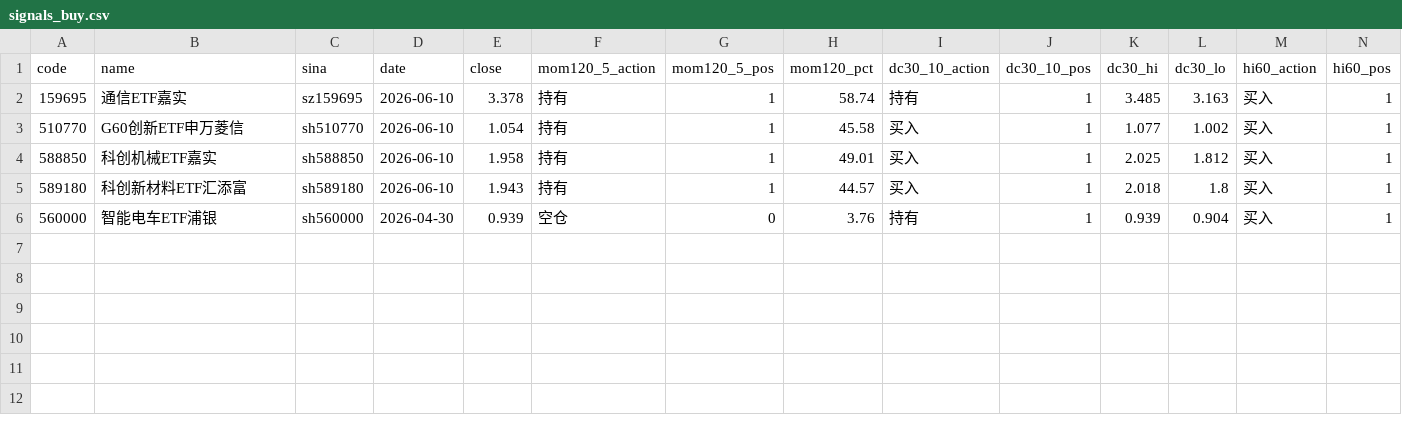
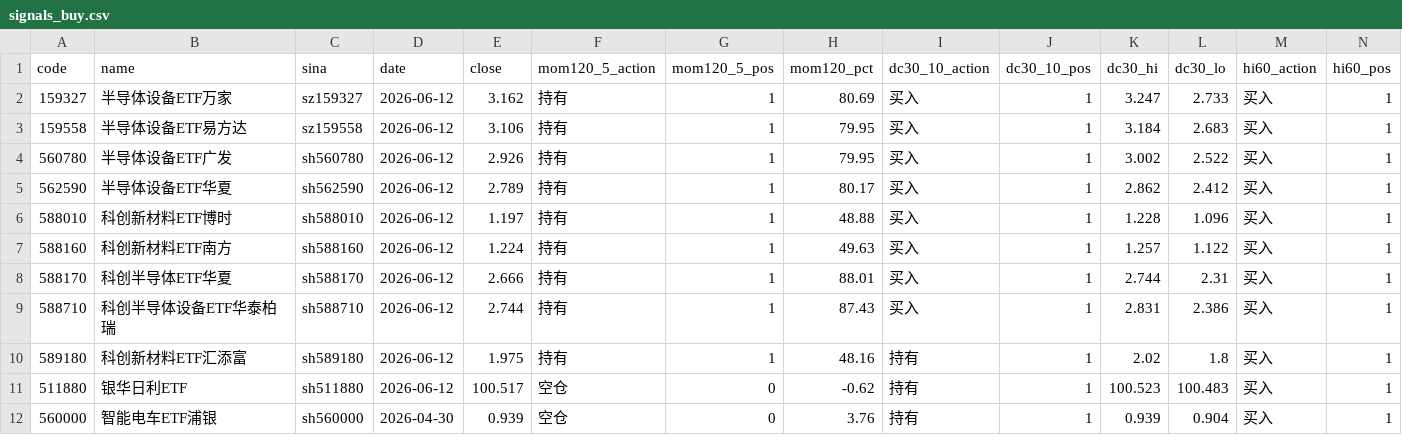
Before and after one commit to eclatnest/etf-consensus, a CSV file: published/daily/signals_buy.csv, drawn as a sheet; only a part is shown; addresses are those after the commit; rows hold the shown columns only; the diff names each change by its address in the sheet, - before the commit and + after, or states it on an @@ line.

```diff
--- a/published/daily/signals_buy.csv
+++ b/published/daily/signals_buy.csv
+row 2: 159327 | 半导体设备ETF万家 | sz159327 | 2026-06-12 | 3.162 | 持有 | 1 | 80.69 | 买入 | 1 | 3.247 | 2.733 | 买入 | 1
-A3 (code): 159695
+A3 (code): 159558
-B3 (name): 通信ETF嘉实
+B3 (name): 半导体设备ETF易方达
-C3 (sina): sz159695
+C3 (sina): sz159558
-D3 (date): 2026-06-10
+D3 (date): 2026-06-12
-E3 (close): 3.378
+E3 (close): 3.106
-H3 (mom120_pct): 58.74
+H3 (mom120_pct): 79.95
-I3 (dc30_10_action): 持有
+I3 (dc30_10_action): 买入
-K3 (dc30_hi): 3.485
+K3 (dc30_hi): 3.184
-L3 (dc30_lo): 3.163
+L3 (dc30_lo): 2.683
+row 4: 560780 | 半导体设备ETF广发 | sh560780 | 2026-06-12 | 2.926 | 持有 | 1 | 79.95 | 买入 | 1 | 3.002 | 2.522 | 买入 | 1
+row 5: 562590 | 半导体设备ETF华夏 | sh562590 | 2026-06-12 | 2.789 | 持有 | 1 | 80.17 | 买入 | 1 | 2.862 | 2.412 | 买入 | 1
-A6 (code): 510770
+A6 (code): 588010
-B6 (name): G60创新ETF申万菱信
+B6 (name): 科创新材料ETF博时
-C6 (sina): sh510770
+C6 (sina): sh588010
-D6:D7 (date): 2026-06-10
+D6:D7 (date): 2026-06-12
-E6 (close): 1.054
+E6 (close): 1.197
-H6 (mom120_pct): 45.58
+H6 (mom120_pct): 48.88
-K6 (dc30_hi): 1.077
+K6 (dc30_hi): 1.228
-L6 (dc30_lo): 1.002
+L6 (dc30_lo): 1.096
-A7 (code): 588850
+A7 (code): 588160
-B7 (name): 科创机械ETF嘉实
+B7 (name): 科创新材料ETF南方
-C7 (sina): sh588850
+C7 (sina): sh588160
-E7 (close): 1.958
+E7 (close): 1.224
-H7 (mom120_pct): 49.01
+H7 (mom120_pct): 49.63
-K7 (dc30_hi): 2.025
+K7 (dc30_hi): 1.257
-L7 (dc30_lo): 1.812
+L7 (dc30_lo): 1.122
+row 8: 588170 | 科创半导体ETF华夏 | sh588170 | 2026-06-12 | 2.666 | 持有 | 1 | 88.01 | 买入 | 1 | 2.744 | 2.31 | 买入 | 1
+row 9: 588710 | 科创半导体设备ETF华泰柏瑞 | sh588710 | 2026-06-12 | 2.744 | 持有 | 1 | 87.43 | 买入 | 1 | 2.831 | 2.386 | 买入 | 1
-D10 (date): 2026-06-10
+D10 (date): 2026-06-12
-E10 (close): 1.943
+E10 (close): 1.975
-H10 (mom120_pct): 44.57
+H10 (mom120_pct): 48.16
-I10 (dc30_10_action): 买入
+I10 (dc30_10_action): 持有
-K10 (dc30_hi): 2.018
+K10 (dc30_hi): 2.02
+row 11: 511880 | 银华日利ETF | sh511880 | 2026-06-12 | 100.517 | 空仓 | 0 | -0.62 | 持有 | 1 | 100.523 | 100.483 | 买入 | 1
```
Also changed, not shown: published/daily/next_open_actions.csv, published/daily/portfolio_snapshot.csv, 5 other files.
